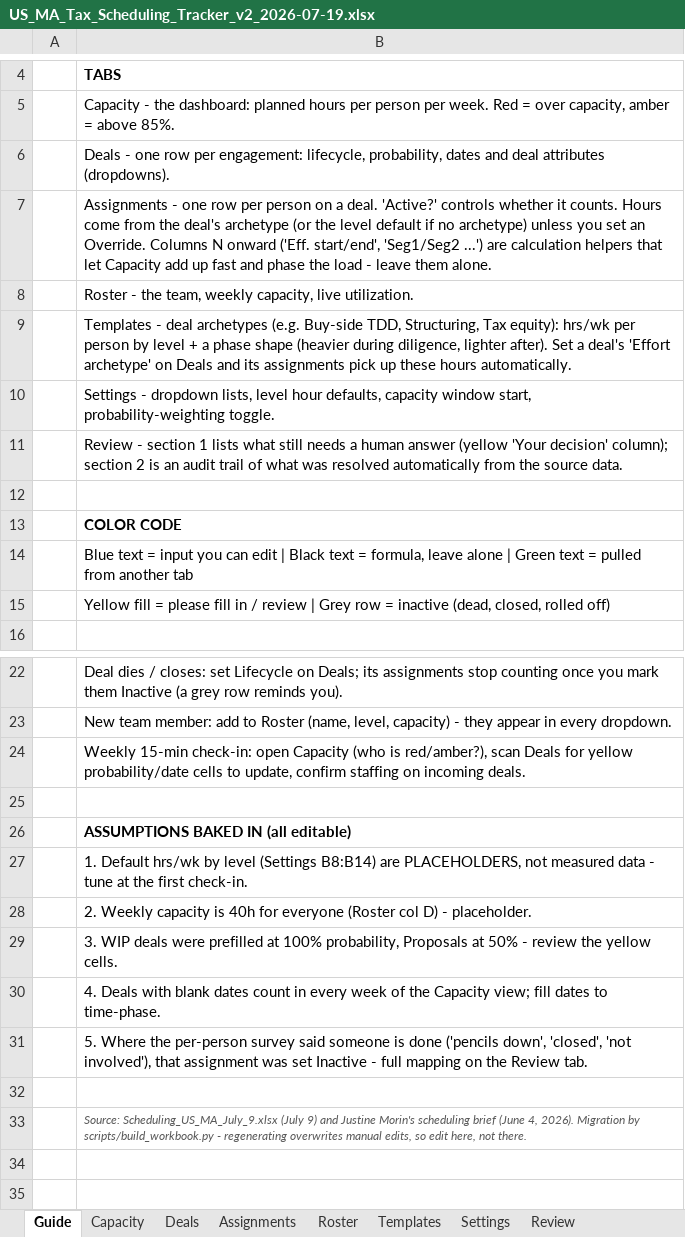
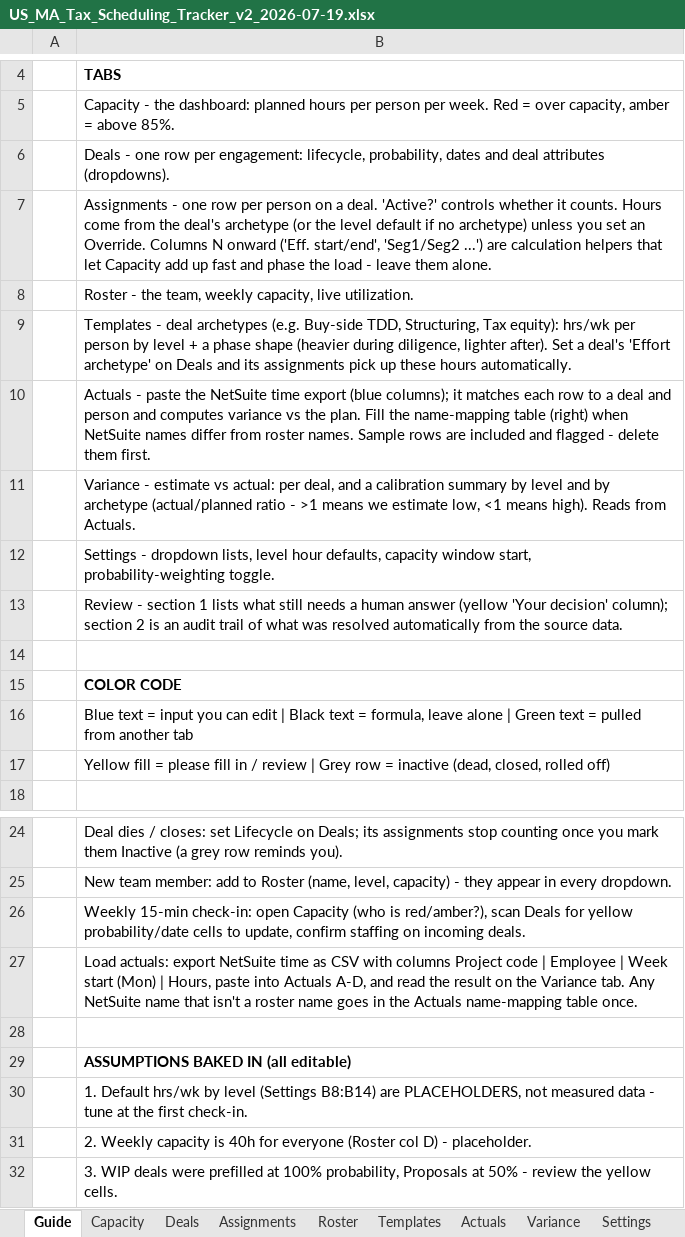
Before and after one commit to olibouchard/schedulingSoftware, an Excel workbook: workbook/US_MA_Tax_Scheduling_Tracker_v2_2026-07-19.xlsx, sheet Guide, drawn as a sheet; only a part is shown, gaps mark what is left out; the shorter side is filled out with more unchanged rows; values as stored, in another font and other column widths than the file's, no borders; the diff names each change by its address in the sheet, - before the commit and + after, or states it on an @@ line.

```diff
--- a/workbook/US_MA_Tax_Scheduling_Tracker_v2_2026-07-19.xlsx (sheet Guide)
+++ b/workbook/US_MA_Tax_Scheduling_Tracker_v2_2026-07-19.xlsx (sheet Guide)
+sheet tab: Actuals
+sheet tab: Variance
+row 10:  | Actuals - paste the NetSuite time export (blue columns); it matches each row to a deal and person and computes variance vs the plan. Fill the name-mapping table (right) when NetSuite names differ from roster names. Sample rows are included and flagged - delete them first.
+row 11:  | Variance - estimate vs actual: per deal, and a calibration summary by level and by archetype (actual/planned ratio - >1 means we estimate low, <1 means high). Reads from Actuals.
+row 27:  | Load actuals: export NetSuite time as CSV with columns Project code | Employee | Week start (Mon) | Hours, paste into Actuals A-D, and read the result on the Variance tab. Any NetSuite name that isn't a roster name goes in the Actuals name-mapping table once.
```
Also changed, not shown: sheet Review, 3 other files.
